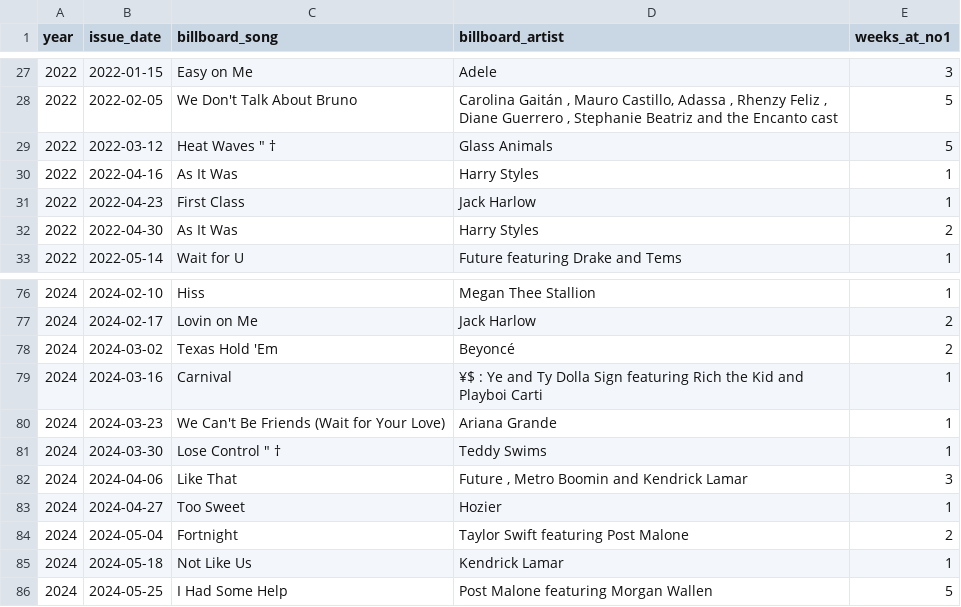
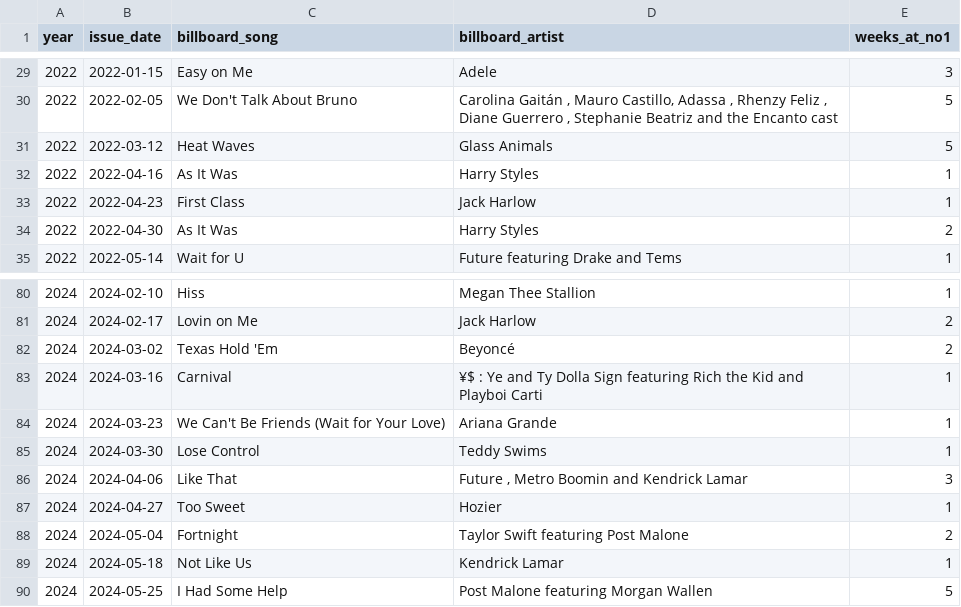
Before and after one commit to arailymkabykenova/SIS1_Music_Analytics, a CSV file: billboard_hits_clean.csv, drawn as a sheet; only a part is shown, gaps mark what is left out; the diff covers the shown part only.

```diff
--- a/billboard_hits_clean.csv
+++ b/billboard_hits_clean.csv
@@ -28,3 +30,3 @@ year,issue_date,billboard_song,billboard_artist,weeks_at_no1
 2022,2022-02-05,We Don't Talk About Bruno,"Carolina Gaitán , Mauro Castillo, Adassa , Rhenzy Feliz , Diane Guerrero , Stephanie Beatriz and the Encanto cast",5
-2022,2022-03-12,"Heat Waves "" †",Glass Animals,5
+2022,2022-03-12,Heat Waves,Glass Animals,5
 2022,2022-04-16,As It Was,Harry Styles,1
@@ -80,3 +84,3 @@ year,issue_date,billboard_song,billboard_artist,weeks_at_no1
 2024,2024-03-23,We Can't Be Friends (Wait for Your Love),Ariana Grande,1
-2024,2024-03-30,"Lose Control "" †",Teddy Swims,1
+2024,2024-03-30,Lose Control,Teddy Swims,1
 2024,2024-04-06,Like That,"Future , Metro Boomin and Kendrick Lamar",3
```
Also changed, not shown: 4 added rows and 7 edited cells elsewhere in this file, billboard_hits.csv, jamendo_tracks.csv, 5 other files.
